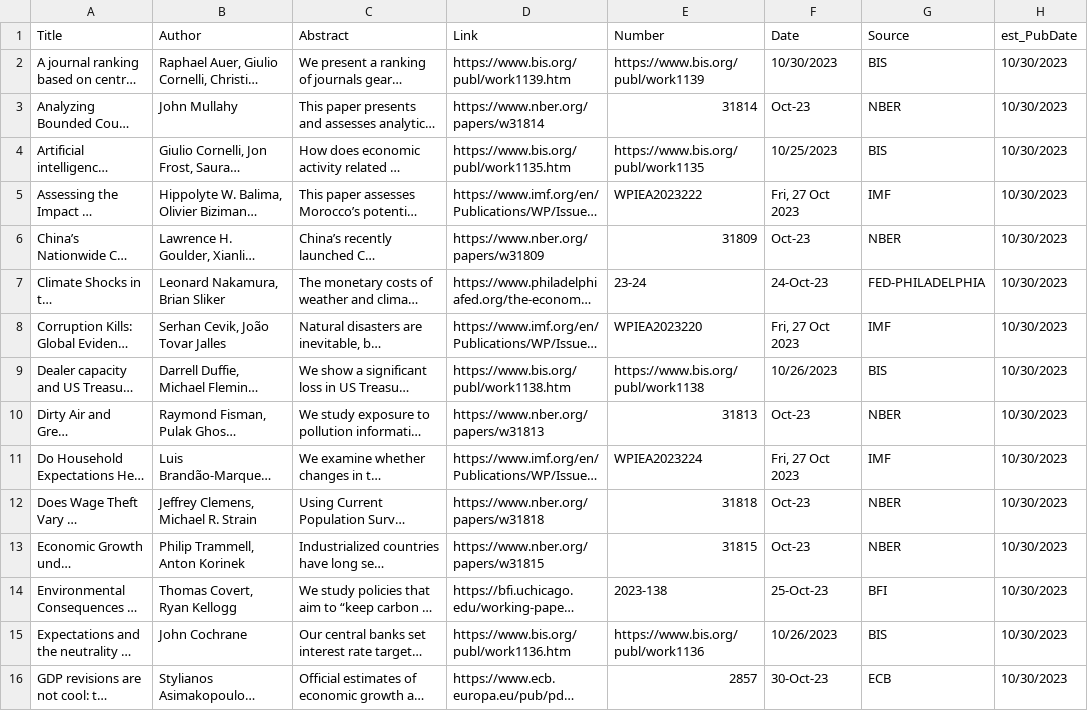
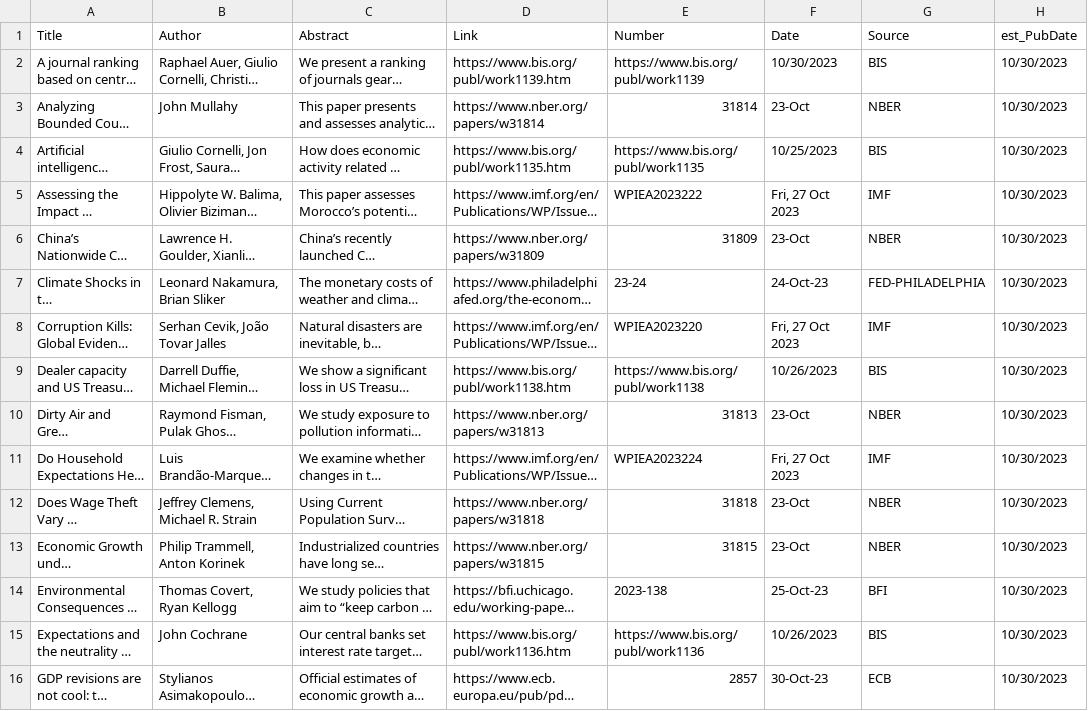
Before and after one commit to lorae/roundup, a CSV file: historic/papers-we-have-seen-metadata.csv, drawn as a sheet; only a part is shown; long unchanged cells end in …; the diff covers the shown part only; the diff names each change by its address in the sheet, - before the commit and + after, or states it on an @@ line.

```diff
--- a/historic/papers-we-have-seen-metadata.csv
+++ b/historic/papers-we-have-seen-metadata.csv
-F3 (Date): Oct-23
+F3 (Date): 23-Oct
-F6 (Date): Oct-23
+F6 (Date): 23-Oct
-F10 (Date): Oct-23
+F10 (Date): 23-Oct
-F12:F13 (Date): Oct-23
+F12:F13 (Date): 23-Oct
```
Also changed, not shown: 3 added rows, 2 removed rows and 14 edited cells elsewhere in this file, 3 other files.
